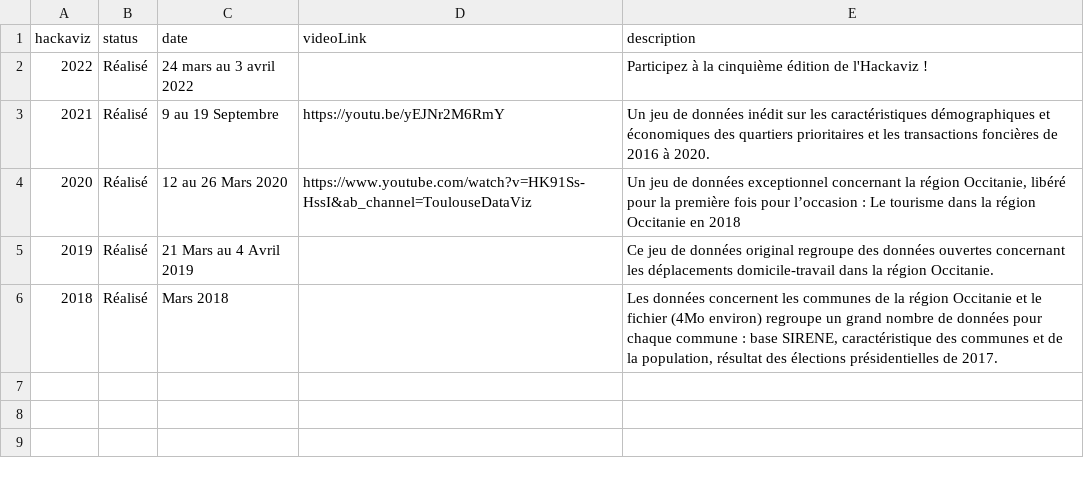
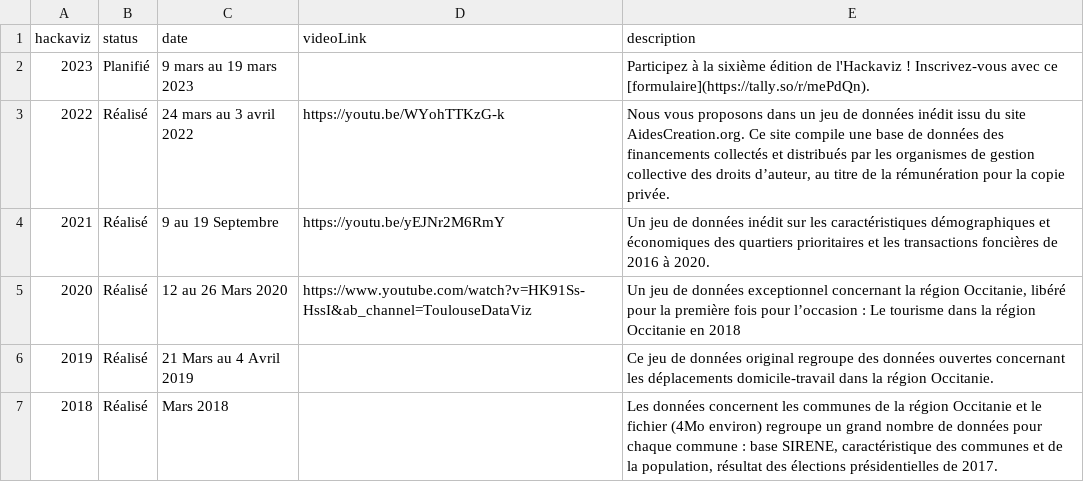
Before and after one commit to ToulouseDataViz/website, a CSV file: src/data/hackaviz.csv, drawn as a sheet.

Commit message:
feat: hackaviz 2023

```diff
--- a/src/data/hackaviz.csv
+++ b/src/data/hackaviz.csv
@@ -1,3 +1,4 @@
 hackaviz, status, date, videoLink, description
-2022,Réalisé,24 mars au 3 avril 2022,,Participez à la cinquième édition de l'Hackaviz !
+2023,Planifié,9 mars au 19 mars 2023,,Participez à la sixième édition de l'Hackaviz ! Inscrivez-vous avec ce [formulaire](https://tally.so/r/mePdQn).
+2022,Réalisé,24 mars au 3 avril 2022,https://youtu.be/WYohTTKzG-k,"Nous vous proposons dans un jeu de données inédit issu du site AidesCreation.org. Ce site compile une base de données des financements collectés et distribués par les organismes de gestion collective des droits d’auteur, au titre de la rémunération pour la copie privée."
 2021,Réalisé,9 au 19 Septembre,https://youtu.be/yEJNr2M6RmY,Un jeu de données inédit sur les caractéristiques démographiques et économiques des quartiers prioritaires et les transactions foncières de 2016 à 2020.
```
Also changed, not shown: src/data/hackaviz_sponsors.csv, src/data/home_content.csv, 5 other files.
